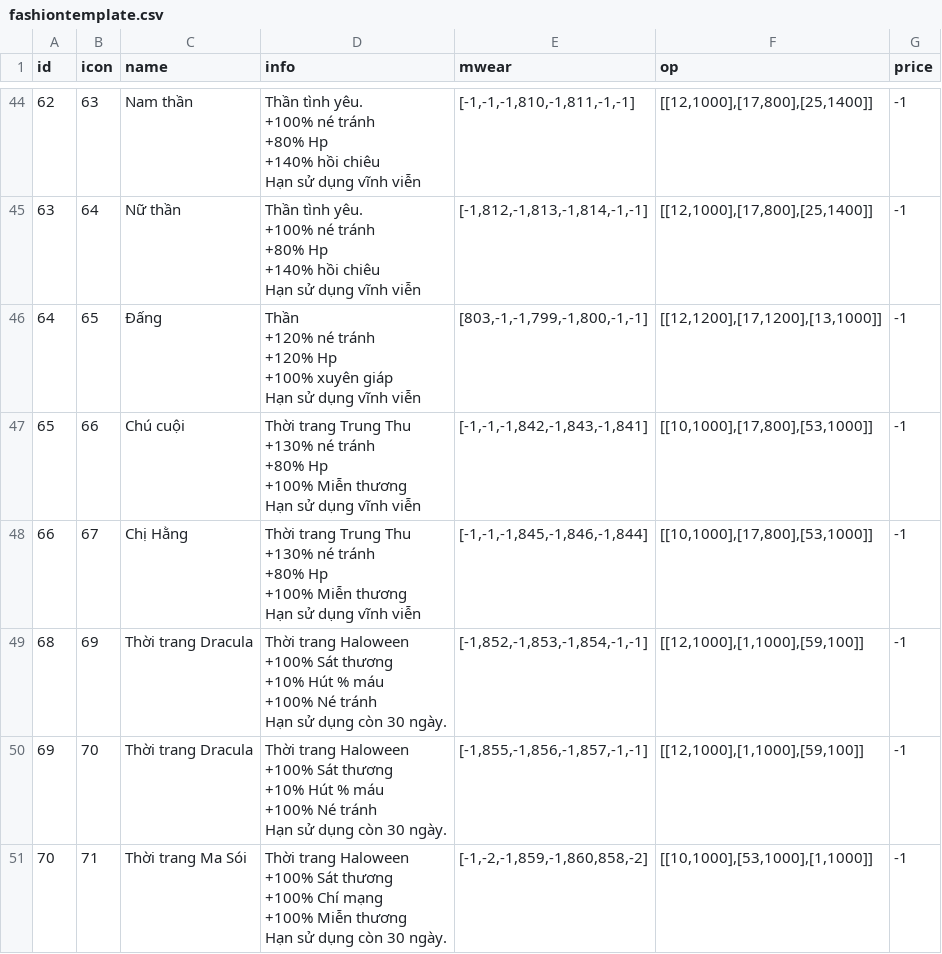
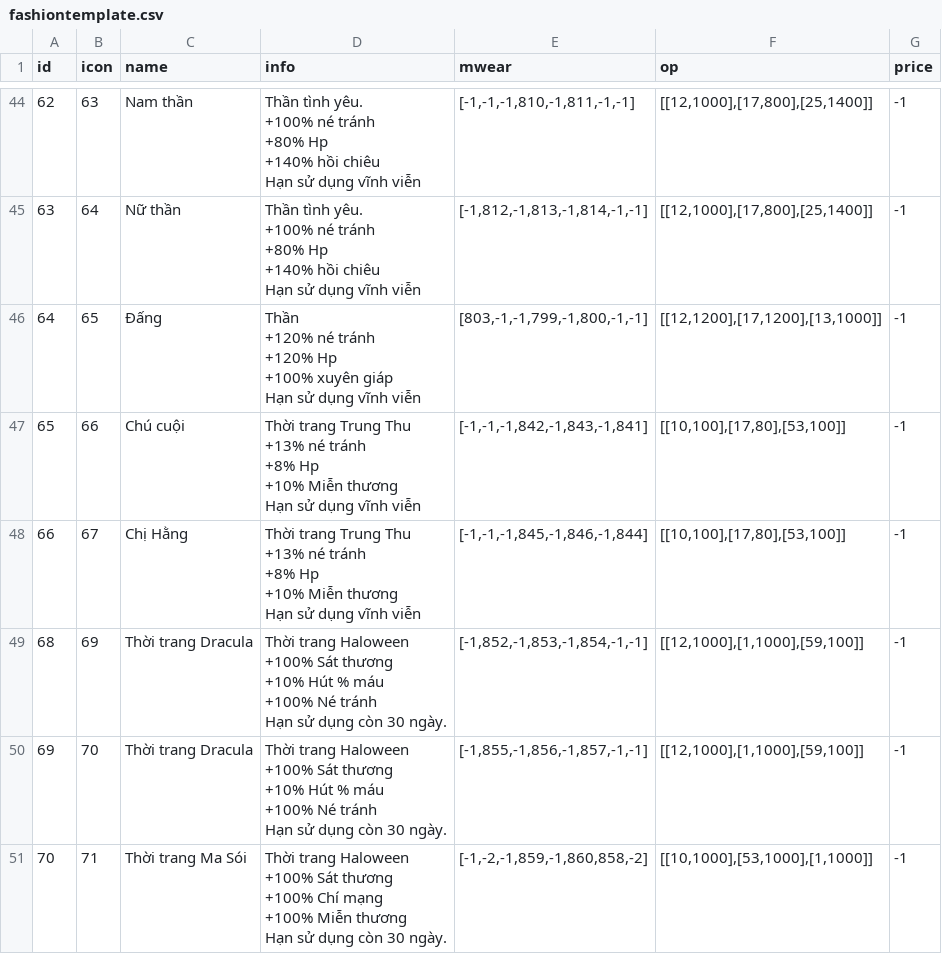
Before and after one commit to tanduong43/GameHTTH, a CSV file: DataDeploy/fashiontemplate.csv, drawn as a sheet; only a part is shown, gaps mark what is left out; ↵ is a line break in a cell; the diff names each change by its address in the sheet, - before the commit and + after, or states it on an @@ line.

```diff
--- a/DataDeploy/fashiontemplate.csv
+++ b/DataDeploy/fashiontemplate.csv
-D47:D48 (info): …Trung Thu ↵ +130% né tránh ↵ +80% Hp ↵ +100% Miễn thương…
+D47:D48 (info): …Trung Thu ↵ +13% né tránh ↵ +8% Hp ↵ +10% Miễn thương…
-F47:F48 (op): [[10,1000],[17,800],[53,1000]]
+F47:F48 (op): [[10,100],[17,80],[53,100]]
```
Also changed, not shown: DataDeploy/Mốc.csv, 38 other files.
